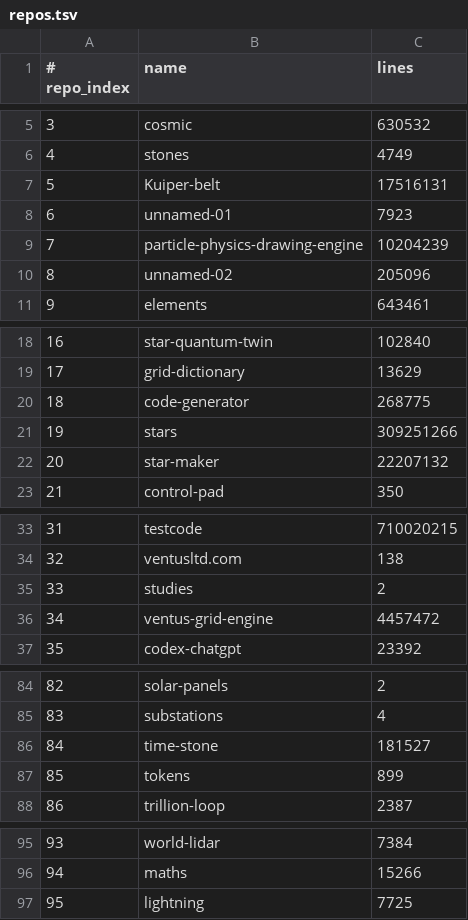
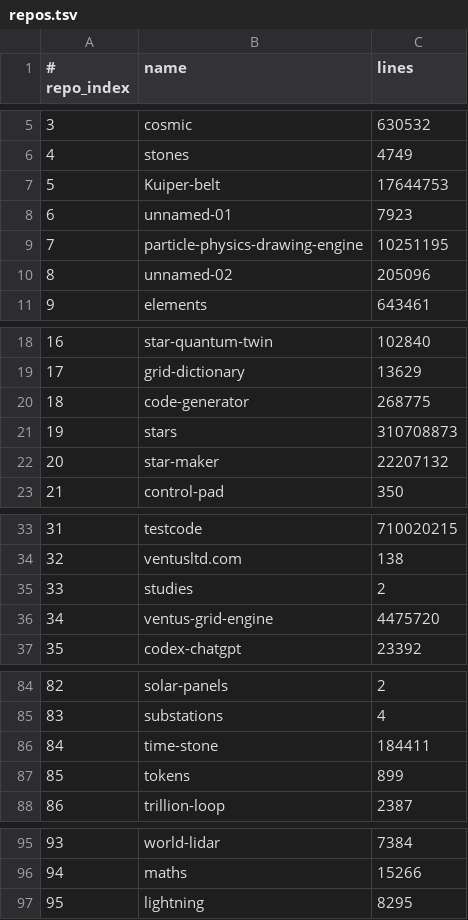
Before and after one commit to Ventusltd/kuiper-belt, a TSV file: cosmos/repos.tsv, drawn as a sheet; only a part is shown, gaps mark what is left out.

```diff
--- a/cosmos/repos.tsv
+++ b/cosmos/repos.tsv
@@ -6,5 +6,5 @@
 4	stones	4749
-5	Kuiper-belt	17516131
+5	Kuiper-belt	17644753
 6	unnamed-01	7923
-7	particle-physics-drawing-engine	10204239
+7	particle-physics-drawing-engine	10251195
 8	unnamed-02	205096
@@ -20,3 +20,3 @@
 18	code-generator	268775
-19	stars	309251266
+19	stars	310708873
 20	star-maker	22207132
@@ -35,3 +35,3 @@
 33	studies	2
-34	ventus-grid-engine	4457472
+34	ventus-grid-engine	4475720
 35	codex-chatgpt	23392
@@ -85,3 +85,3 @@
 83	substations	4
-84	time-stone	181527
+84	time-stone	184411
 85	tokens	899
@@ -96,2 +96,2 @@
 94	maths	15266
-95	lightning	7725
+95	lightning	8295
```
Also changed, not shown: cosmos/pulse.tsv, cosmos/standing.tsv, 2 other files.
